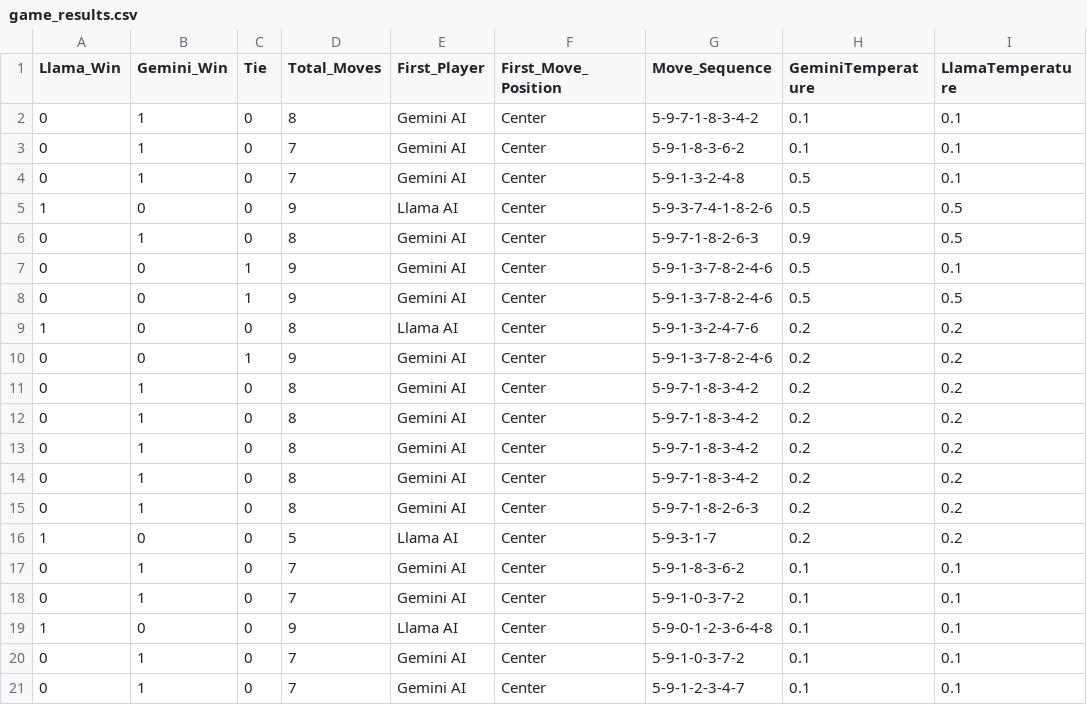
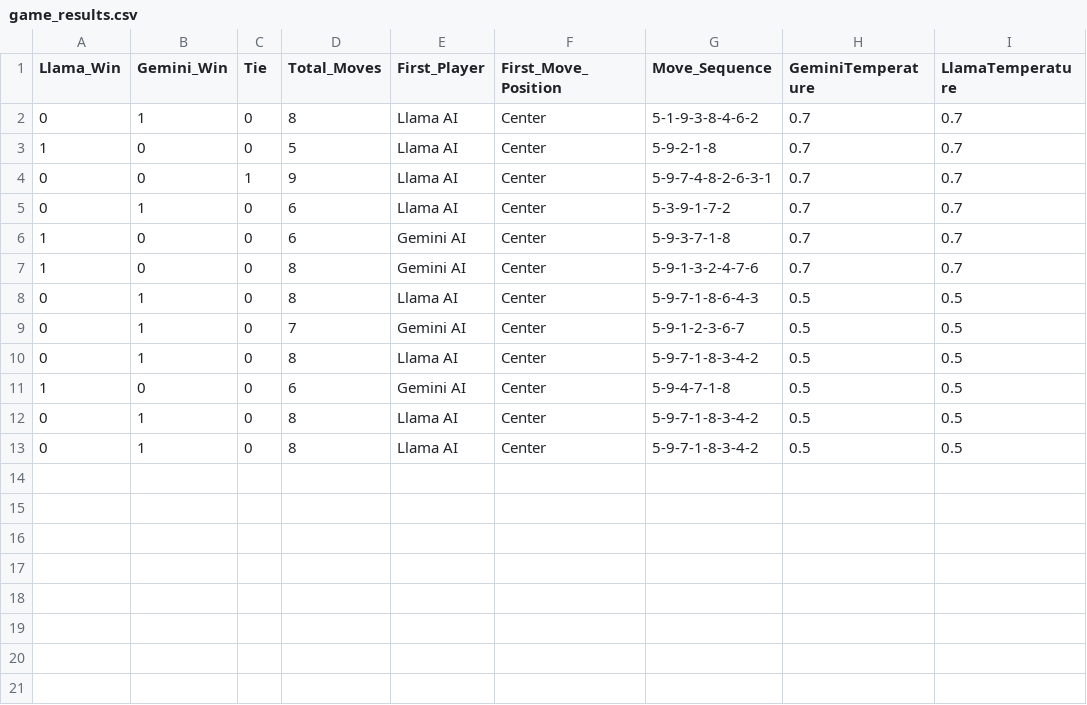
Before and after one commit to aritro1011/LLMsTicTacToe, a CSV file: game_results.csv, drawn as a sheet.

Commit message:
Add files via upload

```diff
--- a/game_results.csv
+++ b/game_results.csv
@@ -1,21 +1,13 @@
 Llama_Win,Gemini_Win,Tie,Total_Moves,First_Player,First_Move_Position,Move_Sequence,GeminiTemperature,LlamaTemperature
-0,1,0,8,Gemini AI,Center,5-9-7-1-8-3-4-2,0.1,0.1
-0,1,0,7,Gemini AI,Center,5-9-1-8-3-6-2,0.1,0.1
-0,1,0,7,Gemini AI,Center,5-9-1-3-2-4-8,0.5,0.1
-1,0,0,9,Llama AI,Center,5-9-3-7-4-1-8-2-6,0.5,0.5
-0,1,0,8,Gemini AI,Center,5-9-7-1-8-2-6-3,0.9,0.5
-0,0,1,9,Gemini AI,Center,5-9-1-3-7-8-2-4-6,0.5,0.1
-0,0,1,9,Gemini AI,Center,5-9-1-3-7-8-2-4-6,0.5,0.5
-1,0,0,8,Llama AI,Center,5-9-1-3-2-4-7-6,0.2,0.2
-0,0,1,9,Gemini AI,Center,5-9-1-3-7-8-2-4-6,0.2,0.2
-0,1,0,8,Gemini AI,Center,5-9-7-1-8-3-4-2,0.2,0.2
-0,1,0,8,Gemini AI,Center,5-9-7-1-8-3-4-2,0.2,0.2
-0,1,0,8,Gemini AI,Center,5-9-7-1-8-3-4-2,0.2,0.2
-0,1,0,8,Gemini AI,Center,5-9-7-1-8-3-4-2,0.2,0.2
-0,1,0,8,Gemini AI,Center,5-9-7-1-8-2-6-3,0.2,0.2
-1,0,0,5,Llama AI,Center,5-9-3-1-7,0.2,0.2
-0,1,0,7,Gemini AI,Center,5-9-1-8-3-6-2,0.1,0.1
-0,1,0,7,Gemini AI,Center,5-9-1-0-3-7-2,0.1,0.1
-1,0,0,9,Llama AI,Center,5-9-0-1-2-3-6-4-8,0.1,0.1
-0,1,0,7,Gemini AI,Center,5-9-1-0-3-7-2,0.1,0.1
-0,1,0,7,Gemini AI,Center,5-9-1-2-3-4-7,0.1,0.1
+0,1,0,8,Llama AI,Center,5-1-9-3-8-4-6-2,0.7,0.7
+1,0,0,5,Llama AI,Center,5-9-2-1-8,0.7,0.7
+0,0,1,9,Llama AI,Center,5-9-7-4-8-2-6-3-1,0.7,0.7
+0,1,0,6,Llama AI,Center,5-3-9-1-7-2,0.7,0.7
+1,0,0,6,Gemini AI,Center,5-9-3-7-1-8,0.7,0.7
+1,0,0,8,Gemini AI,Center,5-9-1-3-2-4-7-6,0.7,0.7
+0,1,0,8,Llama AI,Center,5-9-7-1-8-6-4-3,0.5,0.5
+0,1,0,7,Gemini AI,Center,5-9-1-2-3-6-7,0.5,0.5
+0,1,0,8,Llama AI,Center,5-9-7-1-8-3-4-2,0.5,0.5
+1,0,0,6,Gemini AI,Center,5-9-4-7-1-8,0.5,0.5
+0,1,0,8,Llama AI,Center,5-9-7-1-8-3-4-2,0.5,0.5
+0,1,0,8,Llama AI,Center,5-9-7-1-8-3-4-2,0.5,0.5
```
